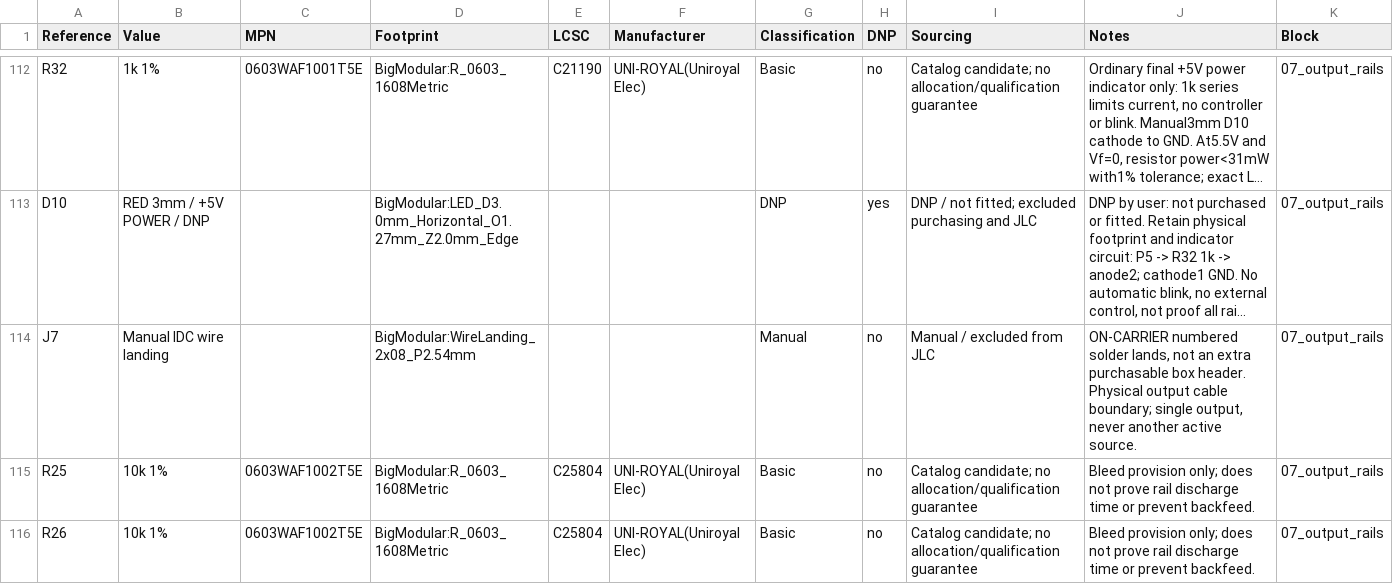
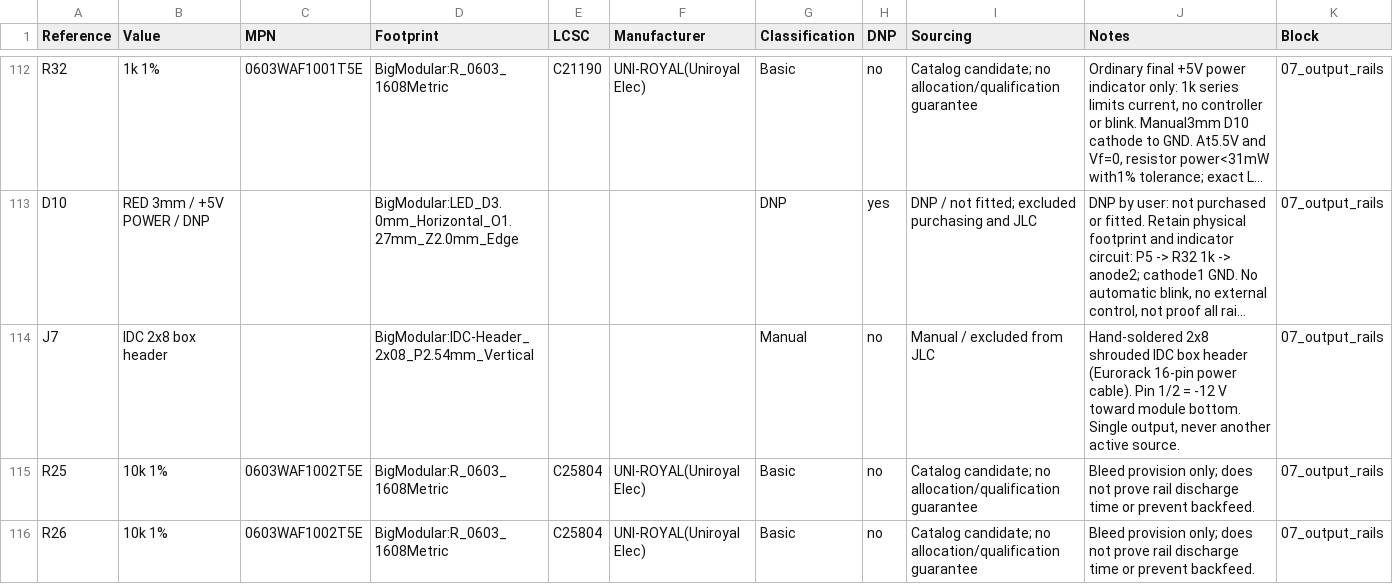
Before and after one commit to bread-modular/big-modular, a CSV file: modules/usb-power/BOM.csv, drawn as a sheet; only a part is shown, gaps mark what is left out; long unchanged cells end in …; the diff names each change by its address in the sheet, - before the commit and + after, or states it on an @@ line.

Commit message:
Add more space for usb-power IDC socket and -12V now stays on the bottom.

```diff
--- a/modules/usb-power/BOM.csv
+++ b/modules/usb-power/BOM.csv
-B114 (Value): Manual IDC wire landing
+B114 (Value): IDC 2x8 box header
-D114 (Footprint): BigModular:WireLanding_2x08_P2.54mm
+D114 (Footprint): BigModular:IDC-Header_2x08_P2.54mm_Vertical
-J114 (Notes): ON-CARRIER numbered solder lands, not an extra purchasable box header. Physical output cable boundary; single output, never…
+J114 (Notes): Hand-soldered 2x8 shrouded IDC box header (Eurorack 16-pin power cable). Pin 1/2 = -12 V toward module bottom. Single output, never…
```
Also changed, not shown: 27 other files.
